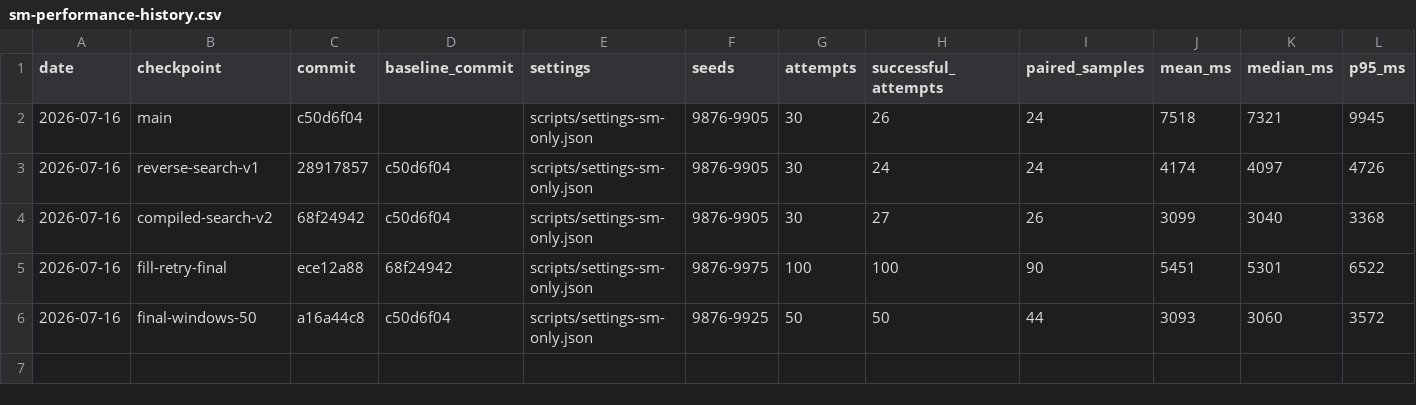
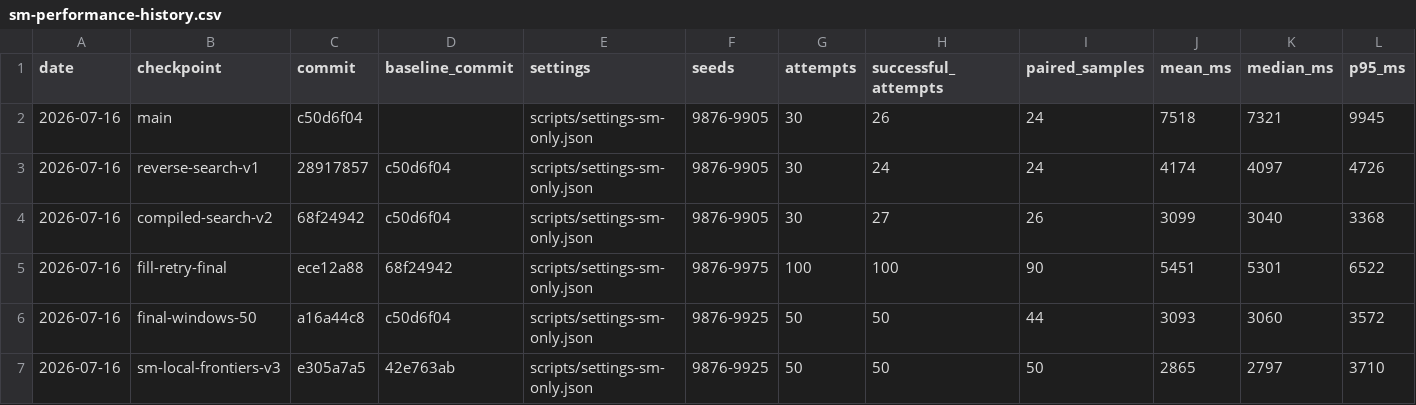
Before and after one commit to alttpr/csrando, a CSV file: scripts/sm-performance-history.csv, drawn as a sheet; only a part is shown; rows hold the shown columns only; the diff names each change by its address in the sheet, - before the commit and + after, or states it on an @@ line.

Commit message:
Add Super Metroid v3 performance report

```diff
--- a/scripts/sm-performance-history.csv
+++ b/scripts/sm-performance-history.csv
+row 7: 2026-07-16 | sm-local-frontiers-v3 | e305a7a5 | 42e763ab | scripts/settings-sm-only.json | 9876-9925 | 50 | 50 | 50 | 2865 | 2797 | 3710
```
Also changed, not shown: 5 other files.
